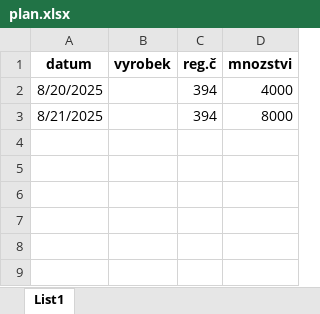
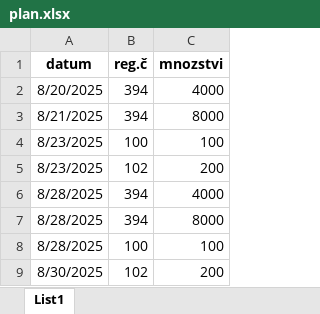
Before and after one commit to Maximmokry/FineGustoPlan, an Excel workbook: plan.xlsx, sheet List1, drawn as a sheet; values as stored, in another font and other column widths than the file's, no borders; removed rows and columns are numbered as before the commit, all else as after; the diff names each change by its address in the sheet, - before the commit and + after, or states it on an @@ line.

```diff
--- a/plan.xlsx (sheet List1)
+++ b/plan.xlsx (sheet List1)
-column B (vyrobek), empty
+row 4: 8/23/2025 | 100 | 100
+row 5: 8/23/2025 | 102 | 200
+row 6: 8/28/2025 | 394 | 4000
+row 7: 8/28/2025 | 394 | 8000
+row 8: 8/28/2025 | 100 | 100
+row 9: 8/30/2025 | 102 | 200
```
Also changed, not shown: vysledek.xlsx, 15 other files.
